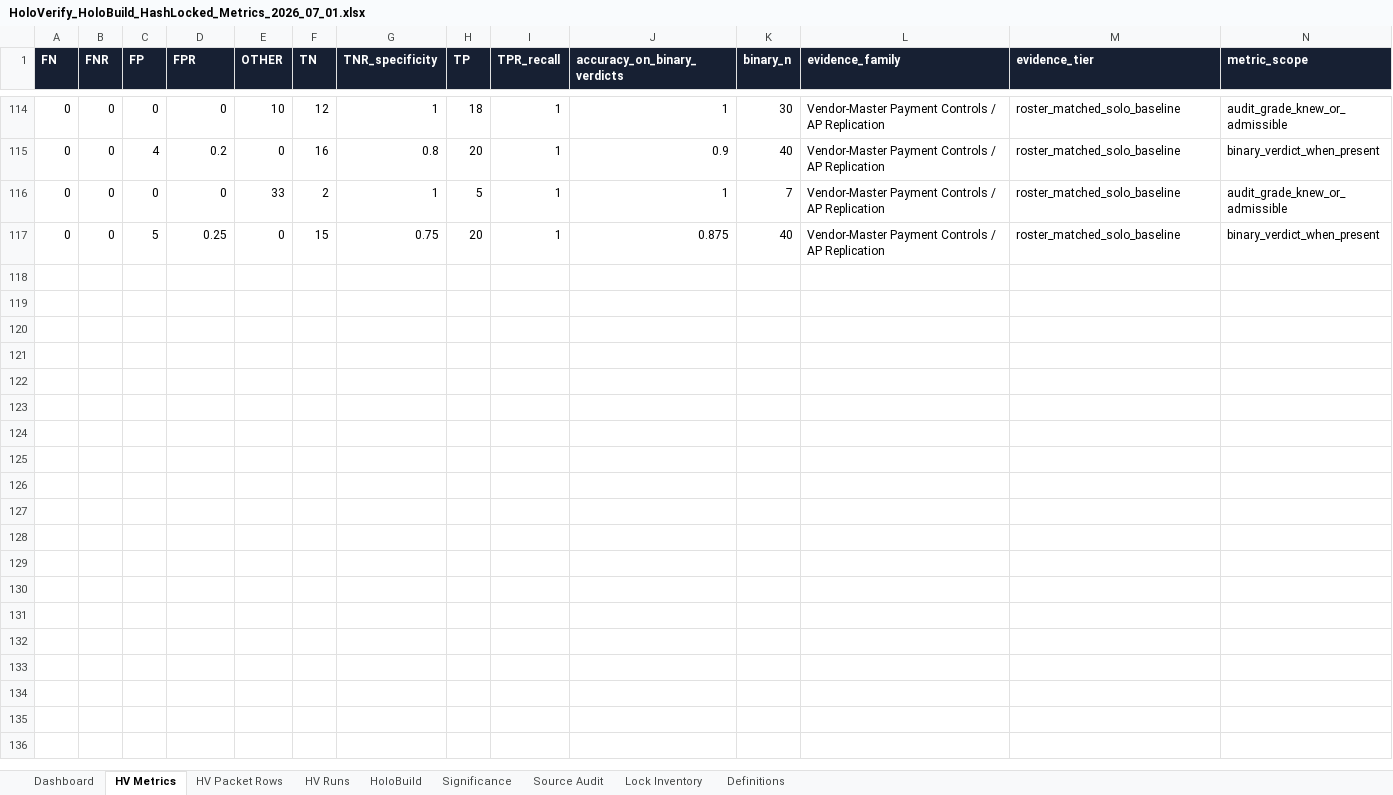
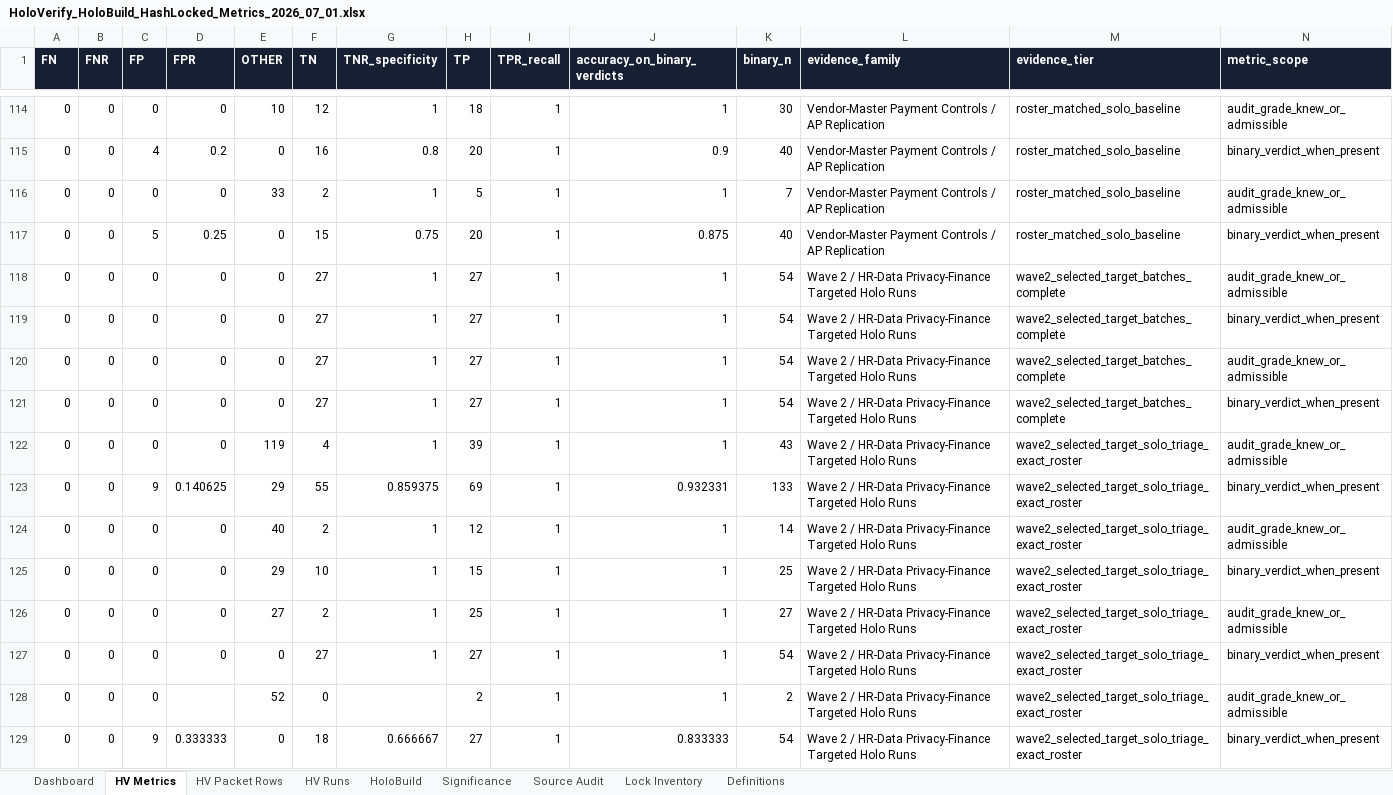
Before and after one commit to twigton447-dev/holo-mvp, an Excel workbook: outputs/holoverify_holobuild_metrics_2026_07_01/HoloVerify_HoloBuild_HashLocked_Metrics_2026_07_01.xlsx, sheet HV Metrics, drawn as a sheet; only a part is shown, gaps mark what is left out; values as stored, in another font and other column widths than the file's, no borders; rows hold the shown columns only; the diff names each change by its address in the sheet, - before the commit and + after, or states it on an @@ line.

Commit message:
benchmark: update metrics workbook for wave2 targets

```diff
--- a/outputs/holoverify_holobuild_metrics_2026_07_01/HoloVerify_HoloBuild_HashLocked_Metrics_2026_07_01.xlsx (sheet HV Metrics)
+++ b/outputs/holoverify_holobuild_metrics_2026_07_01/HoloVerify_HoloBuild_HashLocked_Metrics_2026_07_01.xlsx (sheet HV Metrics)
+row 118: 0 | 0 | 0 | 0 | 0 | 27 | 1 | 27 | 1 | 1 | 54 | Wave 2 / HR-Data Privacy-Finance Targeted Holo Runs | wave2_selected_target_batches_complete | audit_grade_knew_or_admissible
+row 119: 0 | 0 | 0 | 0 | 0 | 27 | 1 | 27 | 1 | 1 | 54 | Wave 2 / HR-Data Privacy-Finance Targeted Holo Runs | wave2_selected_target_batches_complete | binary_verdict_when_present
+row 120: 0 | 0 | 0 | 0 | 0 | 27 | 1 | 27 | 1 | 1 | 54 | Wave 2 / HR-Data Privacy-Finance Targeted Holo Runs | wave2_selected_target_batches_complete | audit_grade_knew_or_admissible
+row 121: 0 | 0 | 0 | 0 | 0 | 27 | 1 | 27 | 1 | 1 | 54 | Wave 2 / HR-Data Privacy-Finance Targeted Holo Runs | wave2_selected_target_batches_complete | binary_verdict_when_present
+row 122: 0 | 0 | 0 | 0 | 119 | 4 | 1 | 39 | 1 | 1 | 43 | Wave 2 / HR-Data Privacy-Finance Targeted Holo Runs | wave2_selected_target_solo_triage_exact_roster | audit_grade_knew_or_admissible
+row 123: 0 | 0 | 9 | 0.140625 | 29 | 55 | 0.859375 | 69 | 1 | 0.932331 | 133 | Wave 2 / HR-Data Privacy-Finance Targeted Holo Runs | wave2_selected_target_solo_triage_exact_roster | binary_verdict_when_present
+row 124: 0 | 0 | 0 | 0 | 40 | 2 | 1 | 12 | 1 | 1 | 14 | Wave 2 / HR-Data Privacy-Finance Targeted Holo Runs | wave2_selected_target_solo_triage_exact_roster | audit_grade_knew_or_admissible
+row 125: 0 | 0 | 0 | 0 | 29 | 10 | 1 | 15 | 1 | 1 | 25 | Wave 2 / HR-Data Privacy-Finance Targeted Holo Runs | wave2_selected_target_solo_triage_exact_roster | binary_verdict_when_present
+row 126: 0 | 0 | 0 | 0 | 27 | 2 | 1 | 25 | 1 | 1 | 27 | Wave 2 / HR-Data Privacy-Finance Targeted Holo Runs | wave2_selected_target_solo_triage_exact_roster | audit_grade_knew_or_admissible
+row 127: 0 | 0 | 0 | 0 | 0 | 27 | 1 | 27 | 1 | 1 | 54 | Wave 2 / HR-Data Privacy-Finance Targeted Holo Runs | wave2_selected_target_solo_triage_exact_roster | binary_verdict_when_present
+row 128: 0 | 0 | 0 |  | 52 | 0 |  | 2 | 1 | 1 | 2 | Wave 2 / HR-Data Privacy-Finance Targeted Holo Runs | wave2_selected_target_solo_triage_exact_roster | audit_grade_knew_or_admissible
+row 129: 0 | 0 | 9 | 0.333333 | 0 | 18 | 0.666667 | 27 | 1 | 0.833333 | 54 | Wave 2 / HR-Data Privacy-Finance Targeted Holo Runs | wave2_selected_target_solo_triage_exact_roster | binary_verdict_when_present
```
Also changed, not shown: sheet HV Packet Rows, sheet Significance, sheet Lock Inventory, sheet HV Runs, sheet Source Audit, sheet Dashboard, 1 more sheet, 15 other files.
